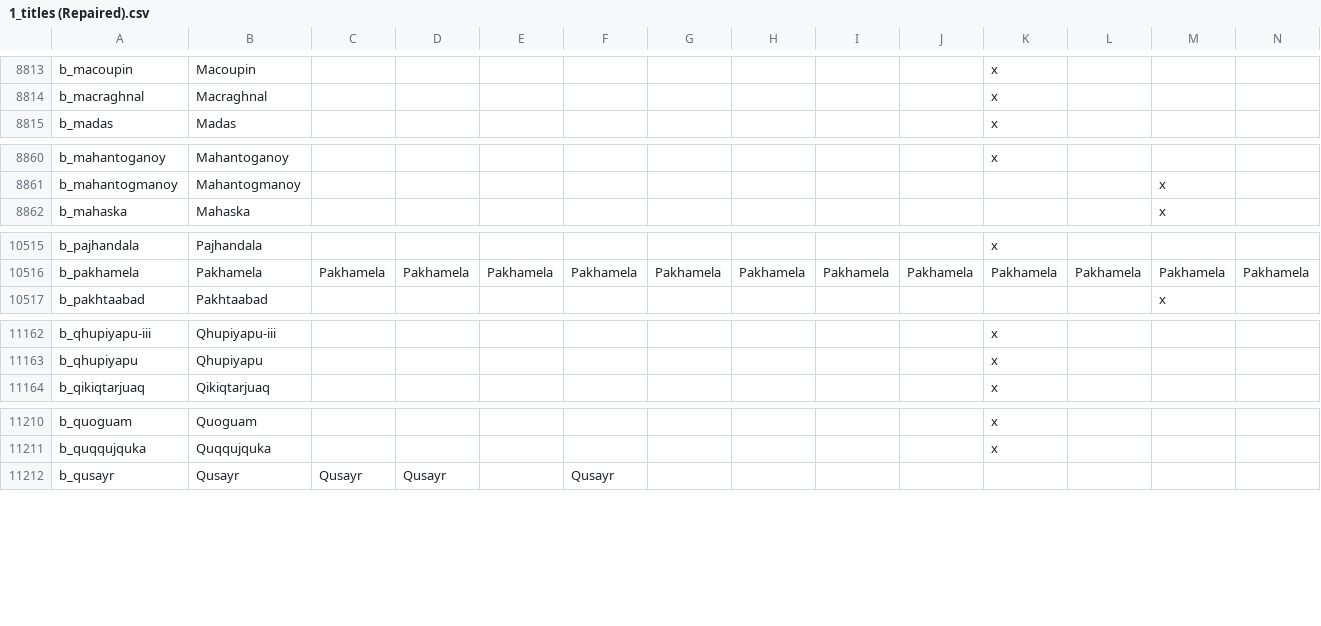
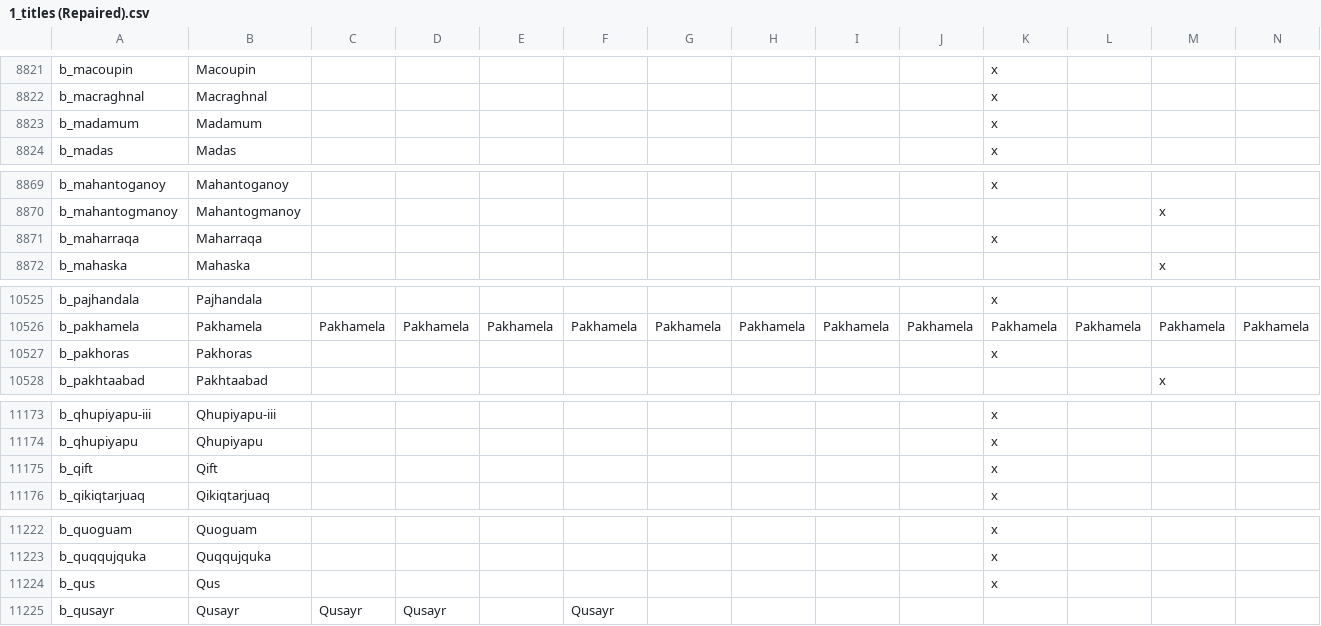
Before and after one commit to 00matthew2000/Lux-Ultima, a CSV file: localisation/1_titles (Repaired).csv, drawn as a sheet; only a part is shown, gaps mark what is left out; rows hold the shown columns only; the diff covers the shown part only; the diff names each change by its address in the sheet, - before the commit and + after, or states it on an @@ line.

```diff
--- a/localisation/1_titles (Repaired).csv
+++ b/localisation/1_titles (Repaired).csv
+row 8823: b_madamum | Madamum |  |  |  |  |  |  |  |  | x
+row 8871: b_maharraqa | Maharraqa |  |  |  |  |  |  |  |  | x
+row 10527: b_pakhoras | Pakhoras |  |  |  |  |  |  |  |  | x
+row 11175: b_qift | Qift |  |  |  |  |  |  |  |  | x
+row 11224: b_qus | Qus |  |  |  |  |  |  |  |  | x
```
Also changed, not shown: 14 added rows and 13 edited cells elsewhere in this file, map/definition.csv, 28 other files.
